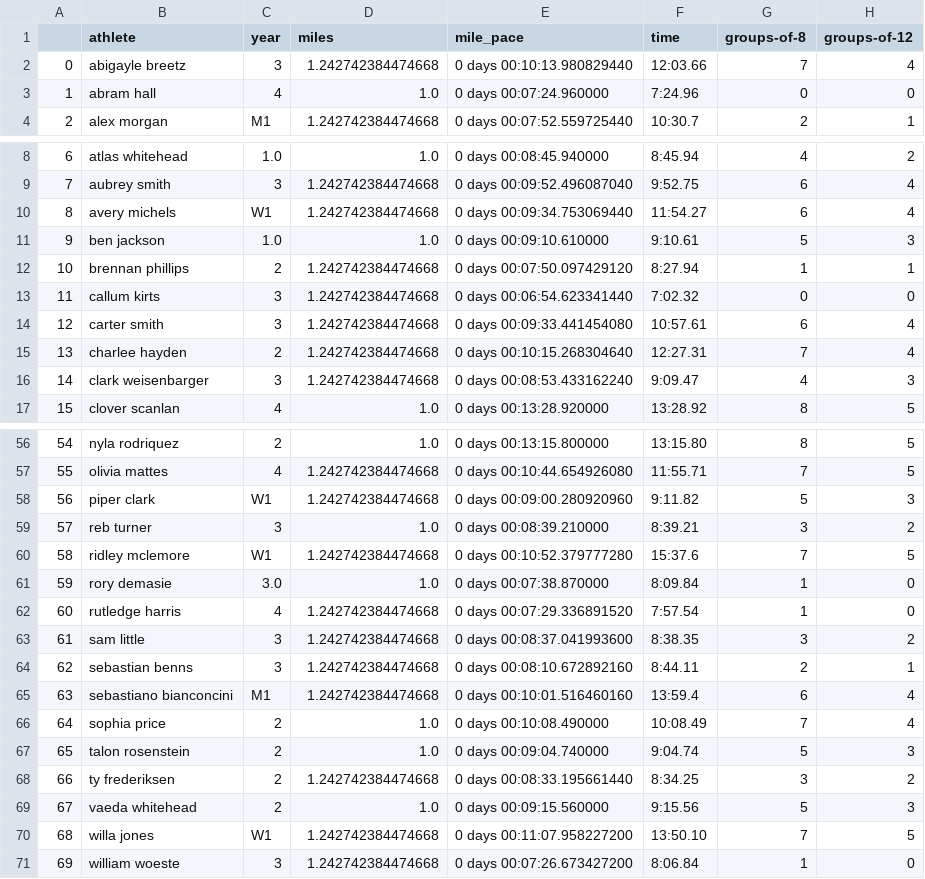
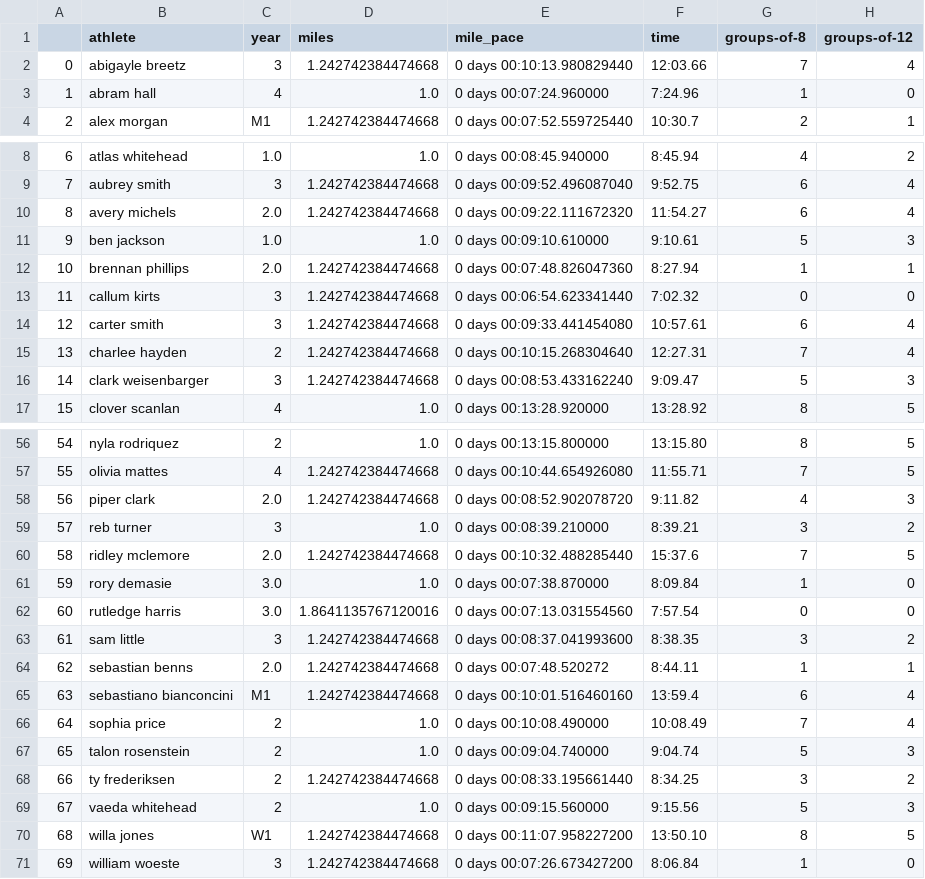
Before and after one commit to tompscanlan/dunn-xc-personal-records, a CSV file: 2021_season_data/besttimes.csv, drawn as a sheet; only a part is shown, gaps mark what is left out; the diff covers the shown part only.

```diff
--- a/2021_season_data/besttimes.csv
+++ b/2021_season_data/besttimes.csv
@@ -2,3 +2,3 @@
 0,abigayle breetz,3,1.242742384474668,0 days 00:10:13.980829440,12:03.66,7,4
-1,abram hall,4,1.0,0 days 00:07:24.960000,7:24.96,0,0
+1,abram hall,4,1.0,0 days 00:07:24.960000,7:24.96,1,0
 2,alex morgan,M1,1.242742384474668,0 days 00:07:52.559725440,10:30.7,2,1
@@ -9,5 +9,5 @@
 7,aubrey smith,3,1.242742384474668,0 days 00:09:52.496087040,9:52.75,6,4
-8,avery michels,W1,1.242742384474668,0 days 00:09:34.753069440,11:54.27,6,4
+8,avery michels,2.0,1.242742384474668,0 days 00:09:22.111672320,11:54.27,6,4
 9,ben jackson,1.0,1.0,0 days 00:09:10.610000,9:10.61,5,3
-10,brennan phillips,2,1.242742384474668,0 days 00:07:50.097429120,8:27.94,1,1
+10,brennan phillips,2.0,1.242742384474668,0 days 00:07:48.826047360,8:27.94,1,1
 11,callum kirts,3,1.242742384474668,0 days 00:06:54.623341440,7:02.32,0,0
@@ -15,3 +15,3 @@
 13,charlee hayden,2,1.242742384474668,0 days 00:10:15.268304640,12:27.31,7,4
-14,clark weisenbarger,3,1.242742384474668,0 days 00:08:53.433162240,9:09.47,4,3
+14,clark weisenbarger,3,1.242742384474668,0 days 00:08:53.433162240,9:09.47,5,3
 15,clover scanlan,4,1.0,0 days 00:13:28.920000,13:28.92,8,5
@@ -57,9 +57,9 @@
 55,olivia mattes,4,1.242742384474668,0 days 00:10:44.654926080,11:55.71,7,5
-56,piper clark,W1,1.242742384474668,0 days 00:09:00.280920960,9:11.82,5,3
+56,piper clark,2.0,1.242742384474668,0 days 00:08:52.902078720,9:11.82,4,3
 57,reb turner,3,1.0,0 days 00:08:39.210000,8:39.21,3,2
-58,ridley mclemore,W1,1.242742384474668,0 days 00:10:52.379777280,15:37.6,7,5
+58,ridley mclemore,2.0,1.242742384474668,0 days 00:10:32.488285440,15:37.6,7,5
 59,rory demasie,3.0,1.0,0 days 00:07:38.870000,8:09.84,1,0
-60,rutledge harris,4,1.242742384474668,0 days 00:07:29.336891520,7:57.54,1,0
+60,rutledge harris,3.0,1.8641135767120016,0 days 00:07:13.031554560,7:57.54,0,0
 61,sam little,3,1.242742384474668,0 days 00:08:37.041993600,8:38.35,3,2
-62,sebastian benns,3,1.242742384474668,0 days 00:08:10.672892160,8:44.11,2,1
+62,sebastian benns,2.0,1.242742384474668,0 days 00:07:48.520272,8:44.11,1,1
 63,sebastiano bianconcini,M1,1.242742384474668,0 days 00:10:01.516460160,13:59.4,6,4
@@ -69,3 +69,3 @@
 67,vaeda whitehead,2,1.0,0 days 00:09:15.560000,9:15.56,5,3
-68,willa jones,W1,1.242742384474668,0 days 00:11:07.958227200,13:50.10,7,5
+68,willa jones,W1,1.242742384474668,0 days 00:11:07.958227200,13:50.10,8,5
 69,william woeste,3,1.242742384474668,0 days 00:07:26.673427200,8:06.84,1,0
```
Also changed, not shown: 27 edited cells elsewhere in this file, 5 other files.
